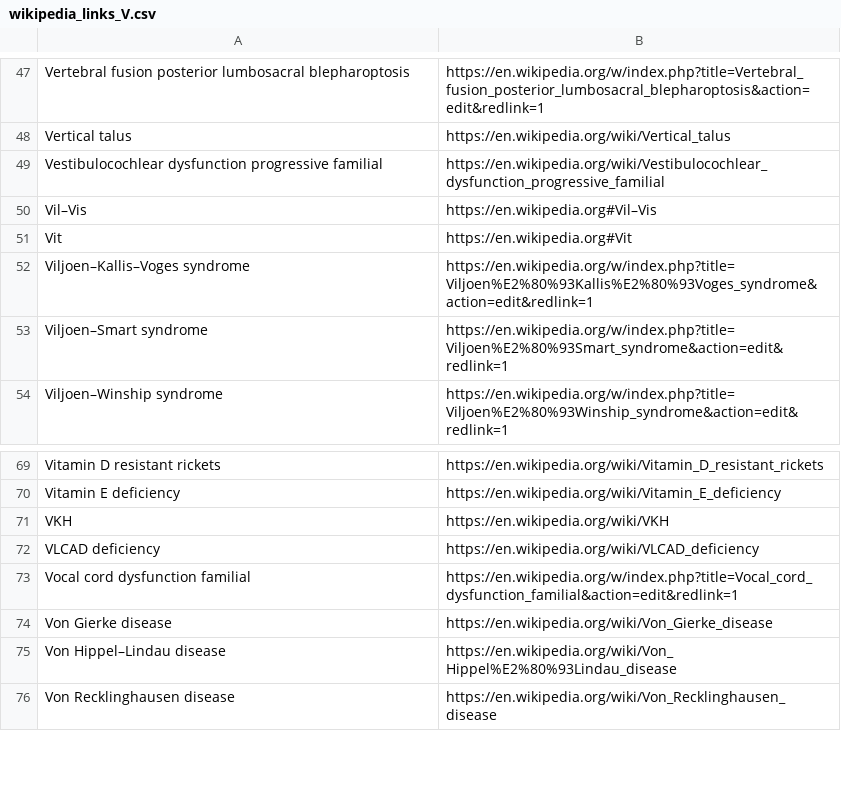
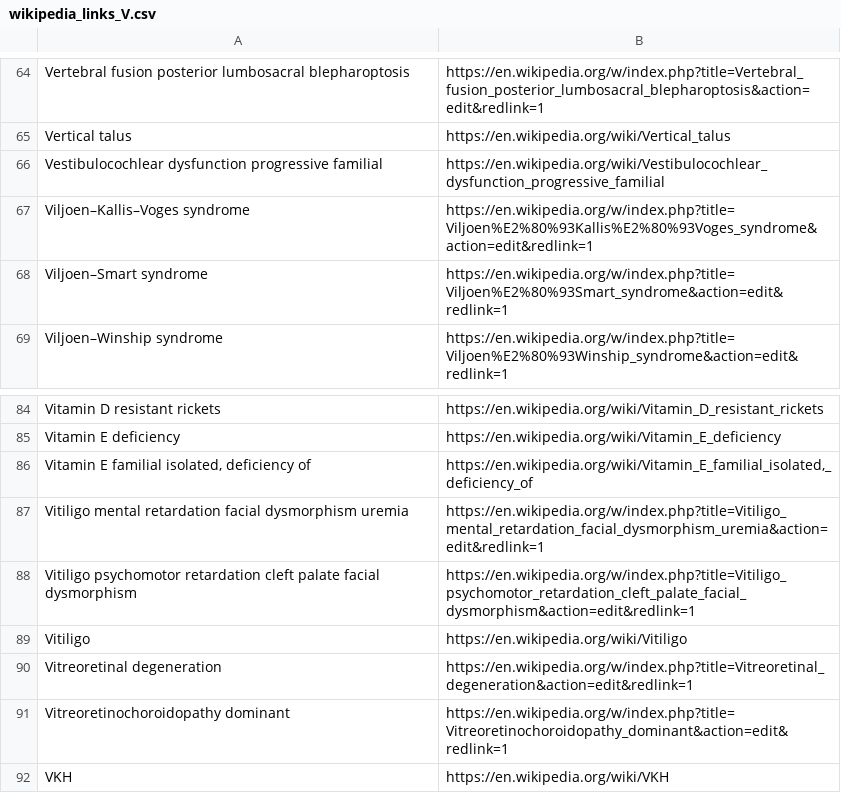
Before and after one commit to paulaonta/InfoExtractor, a CSV file: wikipediaLinks/wikipedia_links_V.csv, drawn as a sheet; only a part is shown, gaps mark what is left out; the shorter side is filled out with more unchanged rows; removed rows and columns are numbered as before the commit, all else as after; the diff covers the shown part only; the diff names each change by its address in the sheet, - before the commit and + after, or states it on an @@ line.

```diff
--- a/wikipediaLinks/wikipedia_links_V.csv
+++ b/wikipediaLinks/wikipedia_links_V.csv
-row 50: Vil–Vis | https://en.wikipedia.org#Vil–Vis
-row 51: Vit | https://en.wikipedia.org#Vit
+row 86: Vitamin E familial isolated, deficiency of | https://en.wikipedia.org/wiki/Vitamin_E_familial_isolated,_deficiency_of
+row 87: Vitiligo mental retardation facial dysmorphism uremia | https://en.wikipedia.org/w/index.php?title=Vitiligo_mental_retardation_facial_dysmorphism_uremia&action=edit&redlink=1
+row 88: Vitiligo psychomotor retardation cleft palate facial dysmorphism | https://en.wikipedia.org/w/index.php?title=Vitiligo_psychomotor_retardation_cleft_palate_facial_dysmorphism&action=edit&redlink=1
+row 89: Vitiligo | https://en.wikipedia.org/wiki/Vitiligo
+row 90: Vitreoretinal degeneration | https://en.wikipedia.org/w/index.php?title=Vitreoretinal_degeneration&action=edit&redlink=1
+row 91: Vitreoretinochoroidopathy dominant | https://en.wikipedia.org/w/index.php?title=Vitreoretinochoroidopathy_dominant&action=edit&redlink=1
```
Also changed, not shown: 21 added rows and 4 removed rows elsewhere in this file, wikipediaLinks/wikipedia_links_D.csv, wikipediaLinks/wikipedia_links_X.csv, 9 other files.
